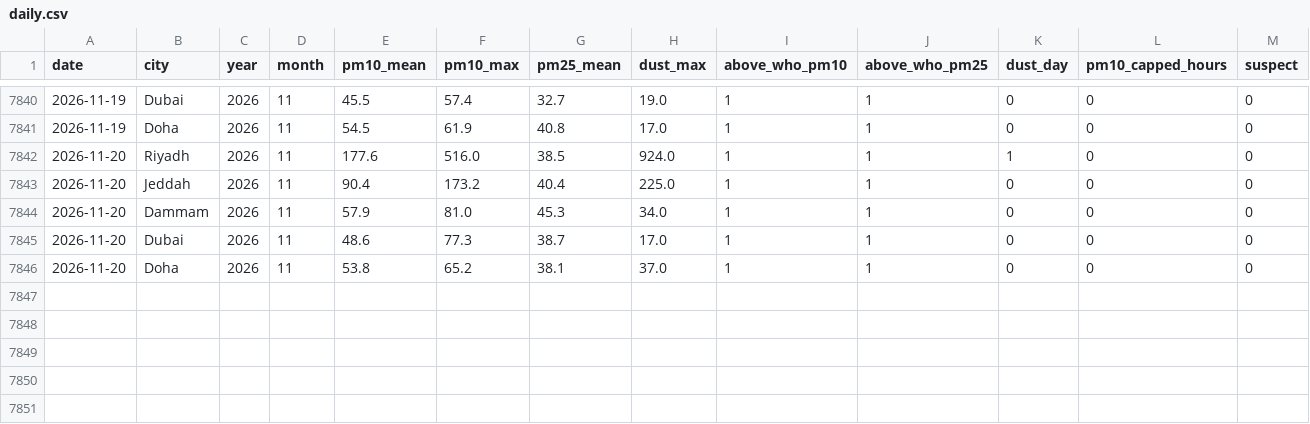
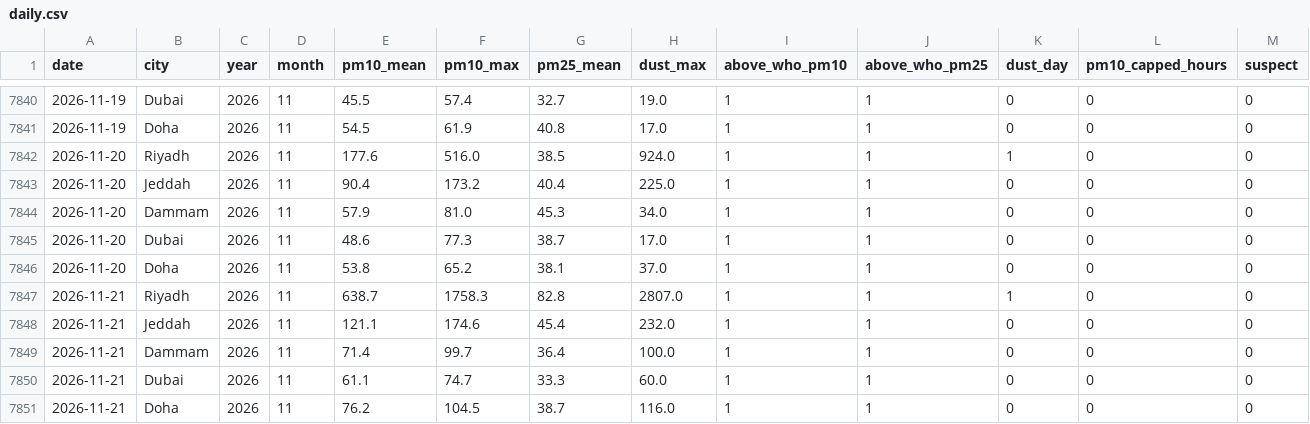
Before and after one commit to khaledbinkhunein/riyadh-air-quality, a CSV file: data/daily.csv, drawn as a sheet; only a part is shown, gaps mark what is left out; rows hold the shown columns only; the diff names each change by its address in the sheet, - before the commit and + after, or states it on an @@ line.

Commit message:
Data through 2026-11-21

```diff
--- a/data/daily.csv
+++ b/data/daily.csv
+row 7847: 2026-11-21 | Riyadh | 2026 | 11 | 638.7 | 1758.3 | 82.8 | 2807.0 | 1 | 1 | 1 | 0 | 0
+row 7848: 2026-11-21 | Jeddah | 2026 | 11 | 121.1 | 174.6 | 45.4 | 232.0 | 1 | 1 | 0 | 0 | 0
+row 7849: 2026-11-21 | Dammam | 2026 | 11 | 71.4 | 99.7 | 36.4 | 100.0 | 1 | 1 | 0 | 0 | 0
+row 7850: 2026-11-21 | Dubai | 2026 | 11 | 61.1 | 74.7 | 33.3 | 60.0 | 1 | 1 | 0 | 0 | 0
+row 7851: 2026-11-21 | Doha | 2026 | 11 | 76.2 | 104.5 | 38.7 | 116.0 | 1 | 1 | 0 | 0 | 0
```
Also changed, not shown: data/summary.csv.
